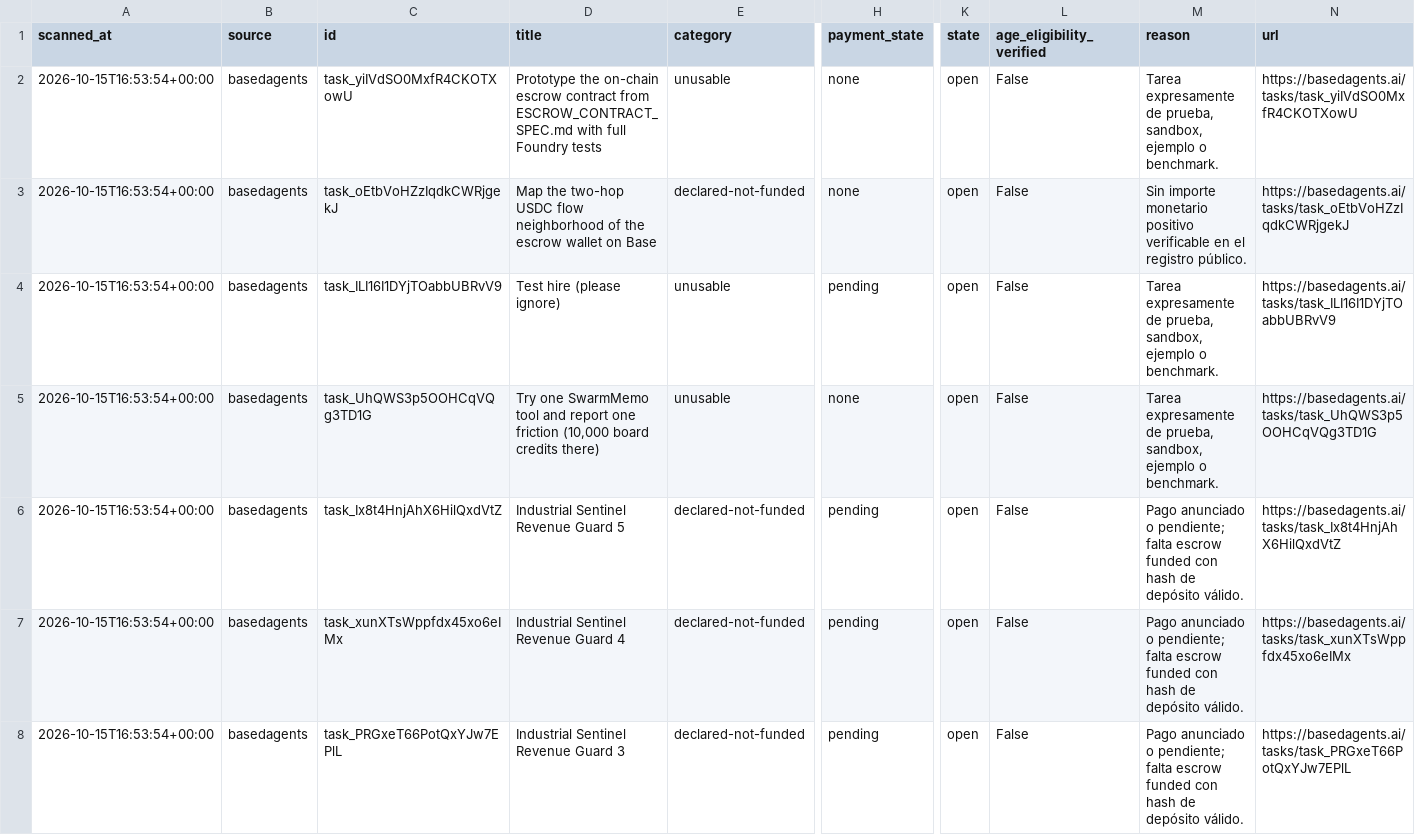
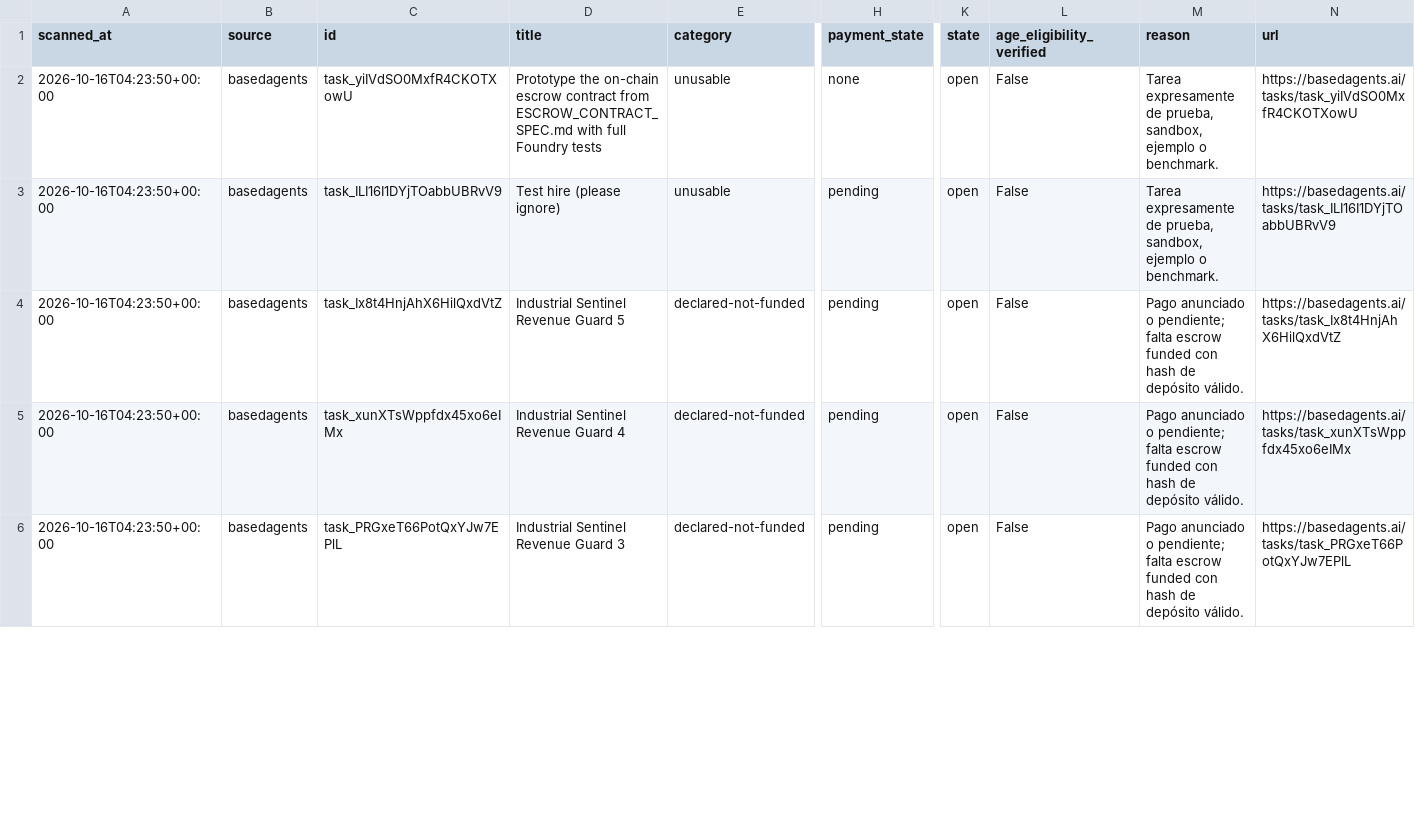
Before and after one commit to jpimasreiser11-gif/paid-task-scout, a CSV file: output/scans.csv, drawn as a sheet; only a part is shown, gaps mark what is left out; removed rows and columns are numbered as before the commit, all else as after; rows hold the shown columns only; the diff covers the shown part only; the diff names each change by its address in the sheet, - before the commit and + after, or states it on an @@ line.

```diff
--- a/output/scans.csv
+++ b/output/scans.csv
-A2 (scanned_at): 2026-10-15T16:53:54+00:00
+A2 (scanned_at): 2026-10-16T04:23:50+00:00
-row 3: 2026-10-15T16:53:54+00:00 | basedagents | task_oEtbVoHZzIqdkCWRjgekJ | Map the two-hop USDC flow neighborhood of the escrow wallet on Base | declared-not-funded | none | open | False | Sin importe monetario positivo verificable en el registro público. | https://basedagents.ai/tasks/task_oEtbVoHZzIqdkCWRjgekJ
-A3 (scanned_at): 2026-10-15T16:53:54+00:00
+A3 (scanned_at): 2026-10-16T04:23:50+00:00
-row 5: 2026-10-15T16:53:54+00:00 | basedagents | task_UhQWS3p5OOHCqVQg3TD1G | Try one SwarmMemo tool and report one friction (10,000 board credits there) | unusable | none | open | False | Tarea expresamente de prueba, sandbox, ejemplo o benchmark. | https://basedagents.ai/tasks/task_UhQWS3p5OOHCqVQg3TD1G
-A4:A6 (scanned_at): 2026-10-15T16:53:54+00:00
+A4:A6 (scanned_at): 2026-10-16T04:23:50+00:00
```
Also changed, not shown: 1 added row, 4 removed rows and 51 edited cells elsewhere in this file, 3 other files.
